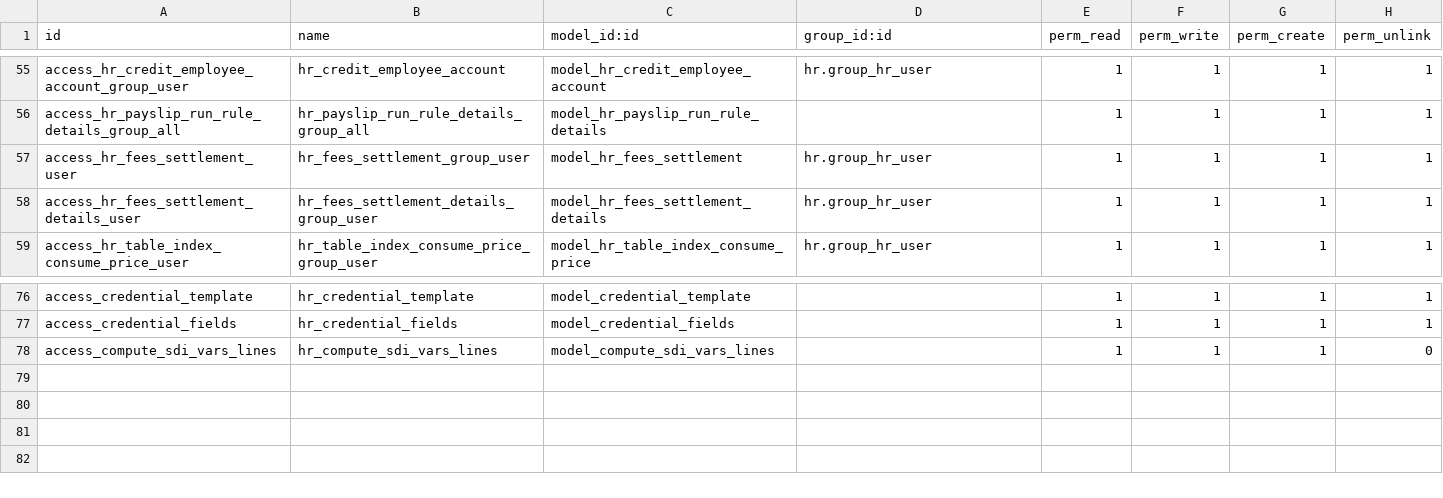
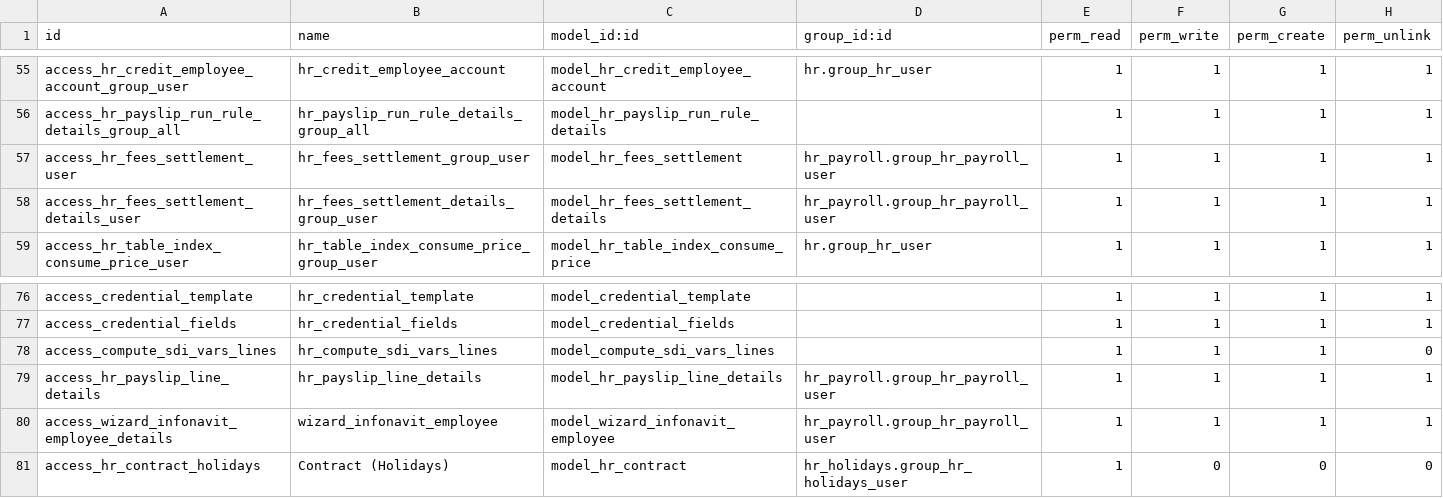
Before and after one commit to SSofthard/portal-nominas, a CSV file: payroll_mexico/security/ir.model.access.csv, drawn as a sheet; only a part is shown, gaps mark what is left out.

```diff
--- a/payroll_mexico/security/ir.model.access.csv
+++ b/payroll_mexico/security/ir.model.access.csv
@@ -56,4 +56,4 @@ access_hr_credit_employee_account_group_user,hr_credit_employee_account,model_hr
 access_hr_payslip_run_rule_details_group_all,hr_payslip_run_rule_details_group_all,model_hr_payslip_run_rule_details,,1,1,1,1
-access_hr_fees_settlement_user,hr_fees_settlement_group_user,model_hr_fees_settlement,hr.group_hr_user,1,1,1,1
-access_hr_fees_settlement_details_user,hr_fees_settlement_details_group_user,model_hr_fees_settlement_details,hr.group_hr_user,1,1,1,1
+access_hr_fees_settlement_user,hr_fees_settlement_group_user,model_hr_fees_settlement,hr_payroll.group_hr_payroll_user,1,1,1,1
+access_hr_fees_settlement_details_user,hr_fees_settlement_details_group_user,model_hr_fees_settlement_details,hr_payroll.group_hr_payroll_user,1,1,1,1
 access_hr_table_index_consume_price_user,hr_table_index_consume_price_group_user,model_hr_table_index_consume_price,hr.group_hr_user,1,1,1,1
@@ -78 +78,4 @@ access_credential_fields,hr_credential_fields,model_credential_fields,,1,1,1,1
 access_compute_sdi_vars_lines,hr_compute_sdi_vars_lines,model_compute_sdi_vars_lines,,1,1,1,0
+access_hr_payslip_line_details,hr_payslip_line_details,model_hr_payslip_line_details,hr_payroll.group_hr_payroll_user,1,1,1,1
+access_wizard_infonavit_employee_details,wizard_infonavit_employee,model_wizard_infonavit_employee,hr_payroll.group_hr_payroll_user,1,1,1,1
+access_hr_contract_holidays,Contract (Holidays),model_hr_contract,hr_holidays.group_hr_holidays_user,1,0,0,0
```
Also changed, not shown: hr_incidents/security/ir.model.access.csv, 14 other files.
